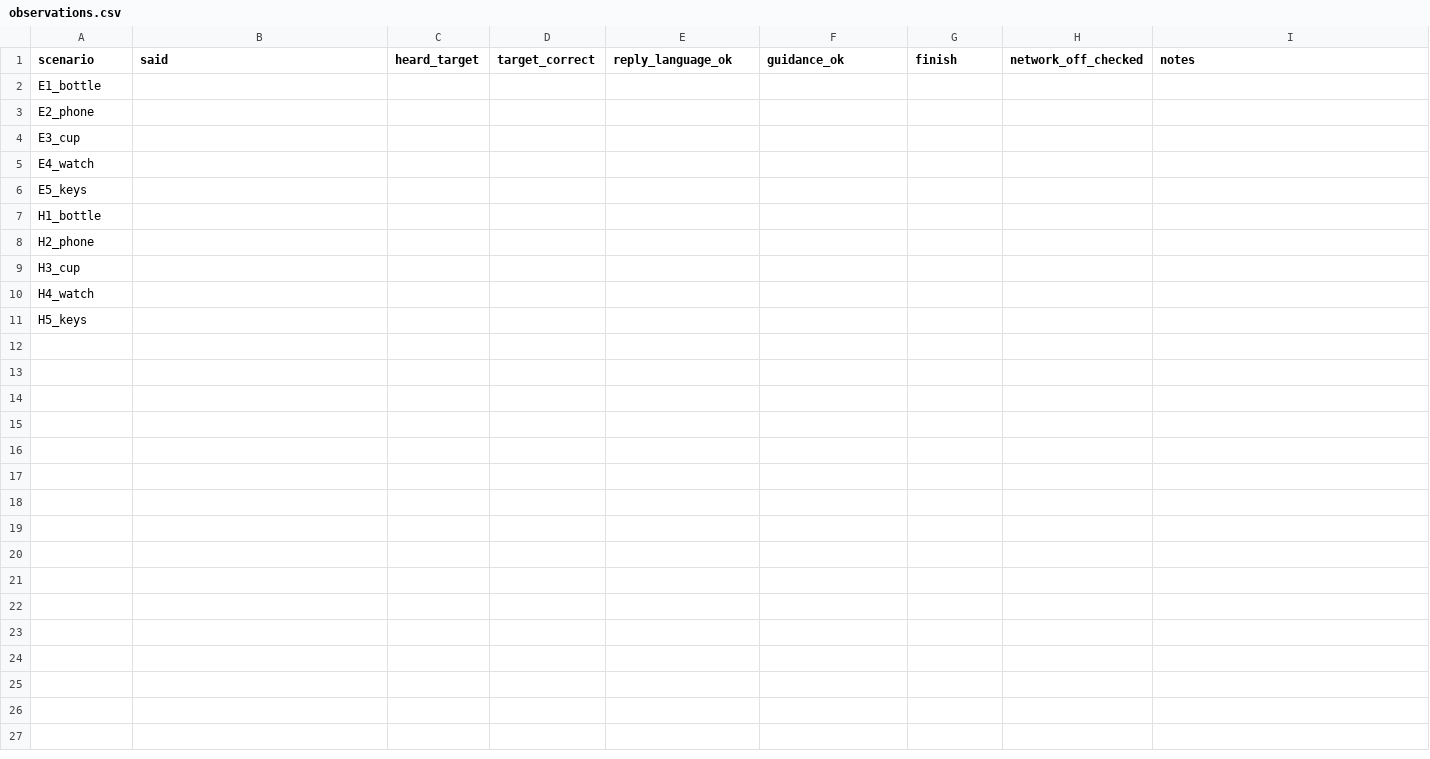
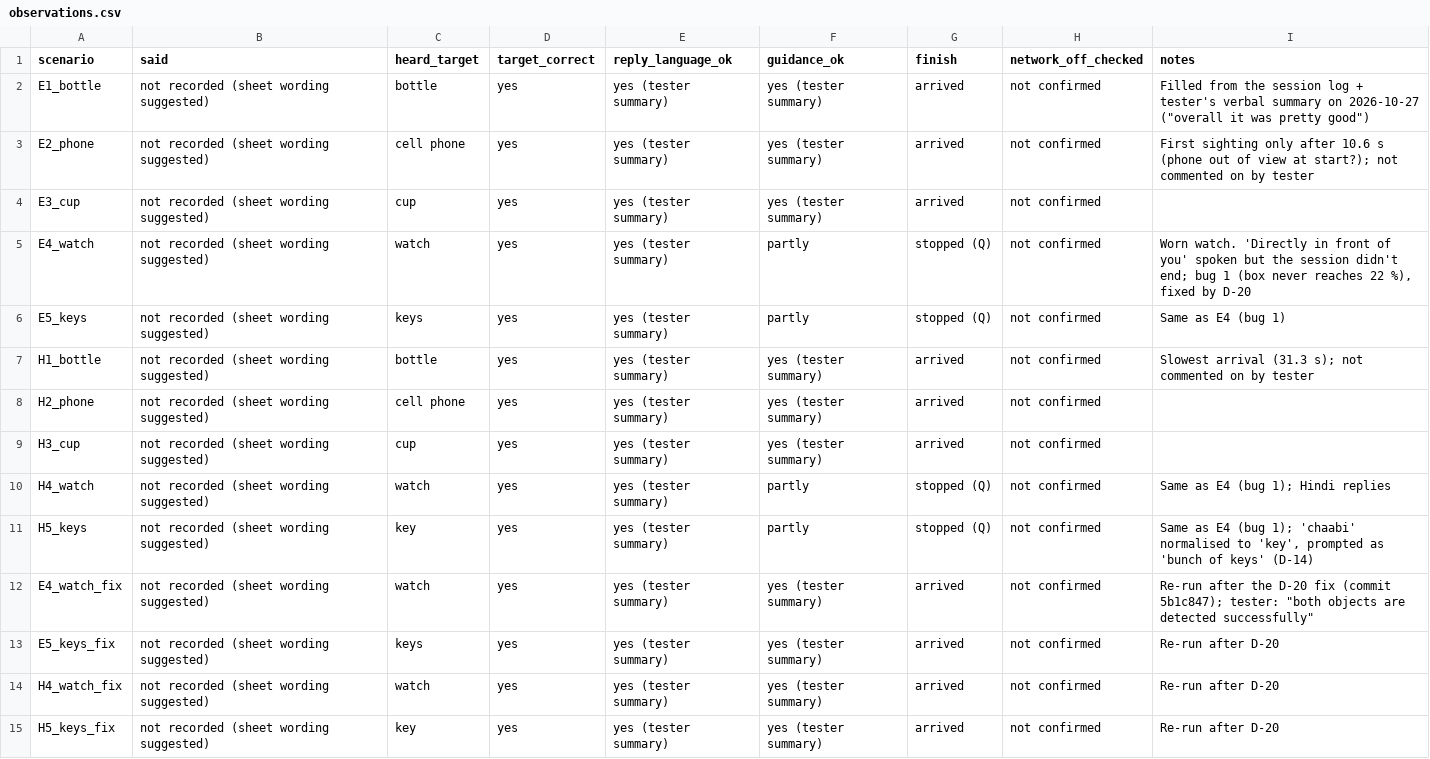
Before and after one commit to rachitgrg/NLP-research, a CSV file: research/experiments/2026-10-27_offline_end_to_end/observations.csv, drawn as a sheet.

```diff
--- a/research/experiments/2026-10-27_offline_end_to_end/observations.csv
+++ b/research/experiments/2026-10-27_offline_end_to_end/observations.csv
@@ -1,11 +1,15 @@
 scenario,said,heard_target,target_correct,reply_language_ok,guidance_ok,finish,network_off_checked,notes
-E1_bottle,,,,,,,,
-E2_phone,,,,,,,,
-E3_cup,,,,,,,,
-E4_watch,,,,,,,,
-E5_keys,,,,,,,,
-H1_bottle,,,,,,,,
-H2_phone,,,,,,,,
-H3_cup,,,,,,,,
-H4_watch,,,,,,,,
-H5_keys,,,,,,,,
+E1_bottle,not recorded (sheet wording suggested),bottle,yes,yes (tester summary),yes (tester summary),arrived,not confirmed,Filled from the session log + tester's verbal summary on 2026-10-27 ("overall it was pretty good")
+E2_phone,not recorded (sheet wording suggested),cell phone,yes,yes (tester summary),yes (tester summary),arrived,not confirmed,First sighting only after 10.6 s (phone out of view at start?); not commented on by tester
+E3_cup,not recorded (sheet wording suggested),cup,yes,yes (tester summary),yes (tester summary),arrived,not confirmed,
+E4_watch,not recorded (sheet wording suggested),watch,yes,yes (tester summary),partly,stopped (Q),not confirmed,"Worn watch. 'Directly in front of you' spoken but the session didn't end; bug 1 (box never reaches 22 %), fixed by D-20"
+E5_keys,not recorded (sheet wording suggested),keys,yes,yes (tester summary),partly,stopped (Q),not confirmed,Same as E4 (bug 1)
+H1_bottle,not recorded (sheet wording suggested),bottle,yes,yes (tester summary),yes (tester summary),arrived,not confirmed,Slowest arrival (31.3 s); not commented on by tester
+H2_phone,not recorded (sheet wording suggested),cell phone,yes,yes (tester summary),yes (tester summary),arrived,not confirmed,
+H3_cup,not recorded (sheet wording suggested),cup,yes,yes (tester summary),yes (tester summary),arrived,not confirmed,
+H4_watch,not recorded (sheet wording suggested),watch,yes,yes (tester summary),partly,stopped (Q),not confirmed,Same as E4 (bug 1); Hindi replies
+H5_keys,not recorded (sheet wording suggested),key,yes,yes (tester summary),partly,stopped (Q),not confirmed,"Same as E4 (bug 1); 'chaabi' normalised to 'key', prompted as 'bunch of keys' (D-14)"
+E4_watch_fix,not recorded (sheet wording suggested),watch,yes,yes (tester summary),yes (tester summary),arrived,not confirmed,Re-run after the D-20 fix (commit 5b1c847); tester: "both objects are detected successfully"
+E5_keys_fix,not recorded (sheet wording suggested),keys,yes,yes (tester summary),yes (tester summary),arrived,not confirmed,Re-run after D-20
+H4_watch_fix,not recorded (sheet wording suggested),watch,yes,yes (tester summary),yes (tester summary),arrived,not confirmed,Re-run after D-20
+H5_keys_fix,not recorded (sheet wording suggested),key,yes,yes (tester summary),yes (tester summary),arrived,not confirmed,Re-run after D-20
```
Also changed, not shown: 5 other files.
